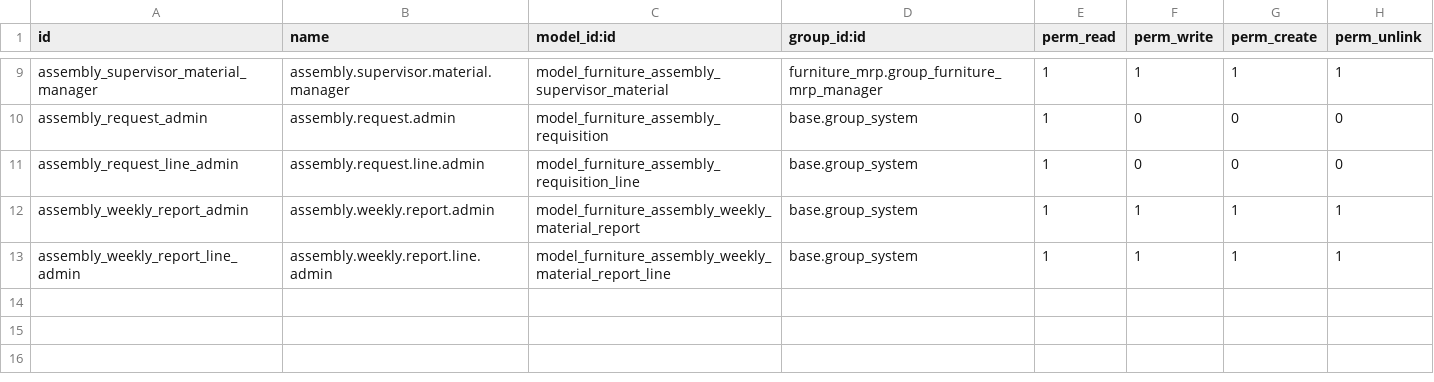
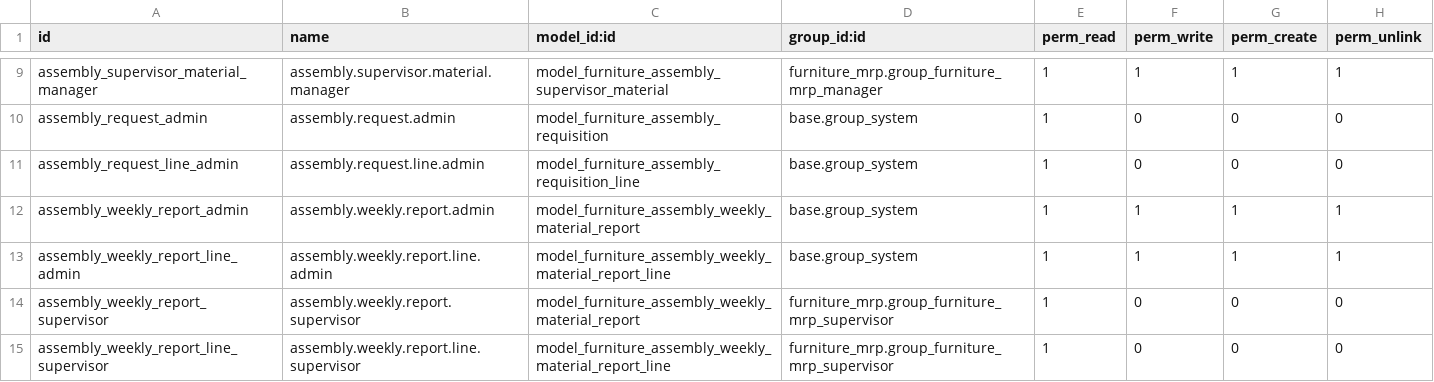
Before and after one commit to mo7amedazb3/Mapilla-, a CSV file: Custom_addons/furniture_assembly_requisitions/security/ir.model.access.csv, drawn as a sheet; only a part is shown, gaps mark what is left out.

Commit message:
Add stage supervisor physical inventory entry

```diff
--- a/Custom_addons/furniture_assembly_requisitions/security/ir.model.access.csv
+++ b/Custom_addons/furniture_assembly_requisitions/security/ir.model.access.csv
@@ -13 +13,3 @@ assembly_weekly_report_admin,assembly.weekly.report.admin,model_furniture_assemb
 assembly_weekly_report_line_admin,assembly.weekly.report.line.admin,model_furniture_assembly_weekly_material_report_line,base.group_system,1,1,1,1
+assembly_weekly_report_supervisor,assembly.weekly.report.supervisor,model_furniture_assembly_weekly_material_report,furniture_mrp.group_furniture_mrp_supervisor,1,0,0,0
+assembly_weekly_report_line_supervisor,assembly.weekly.report.line.supervisor,model_furniture_assembly_weekly_material_report_line,furniture_mrp.group_furniture_mrp_supervisor,1,0,0,0
```
Also changed, not shown: 8 other files.
